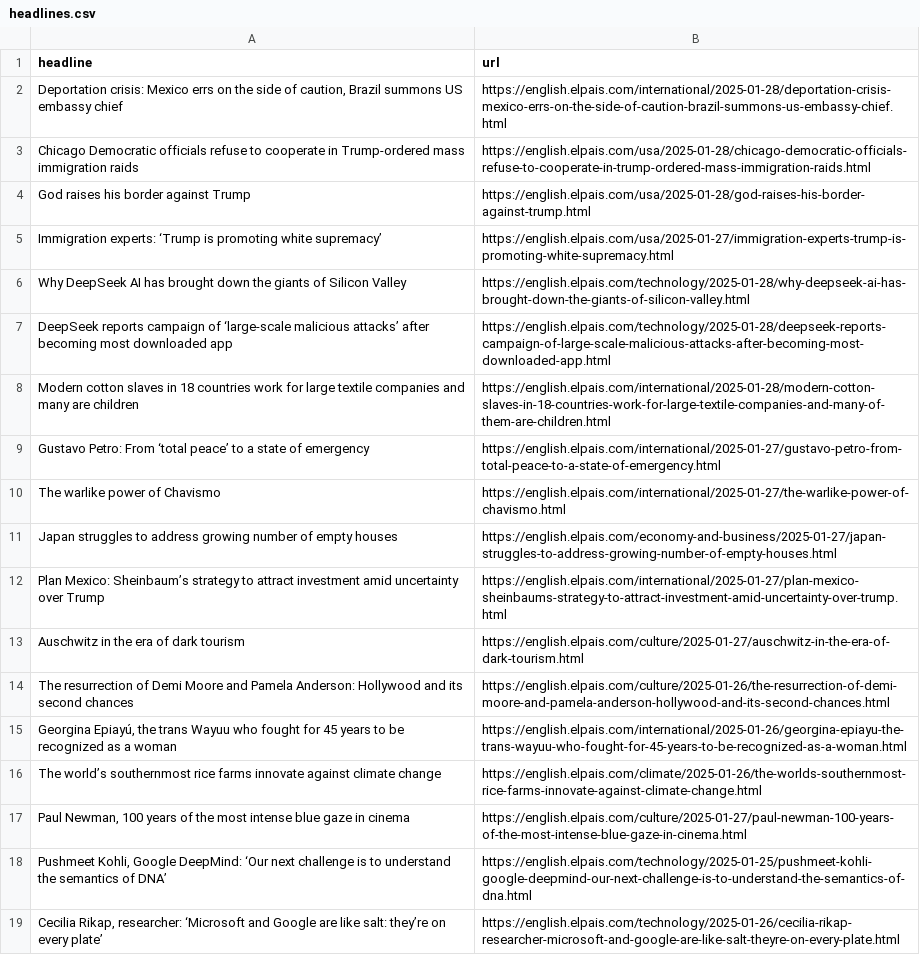
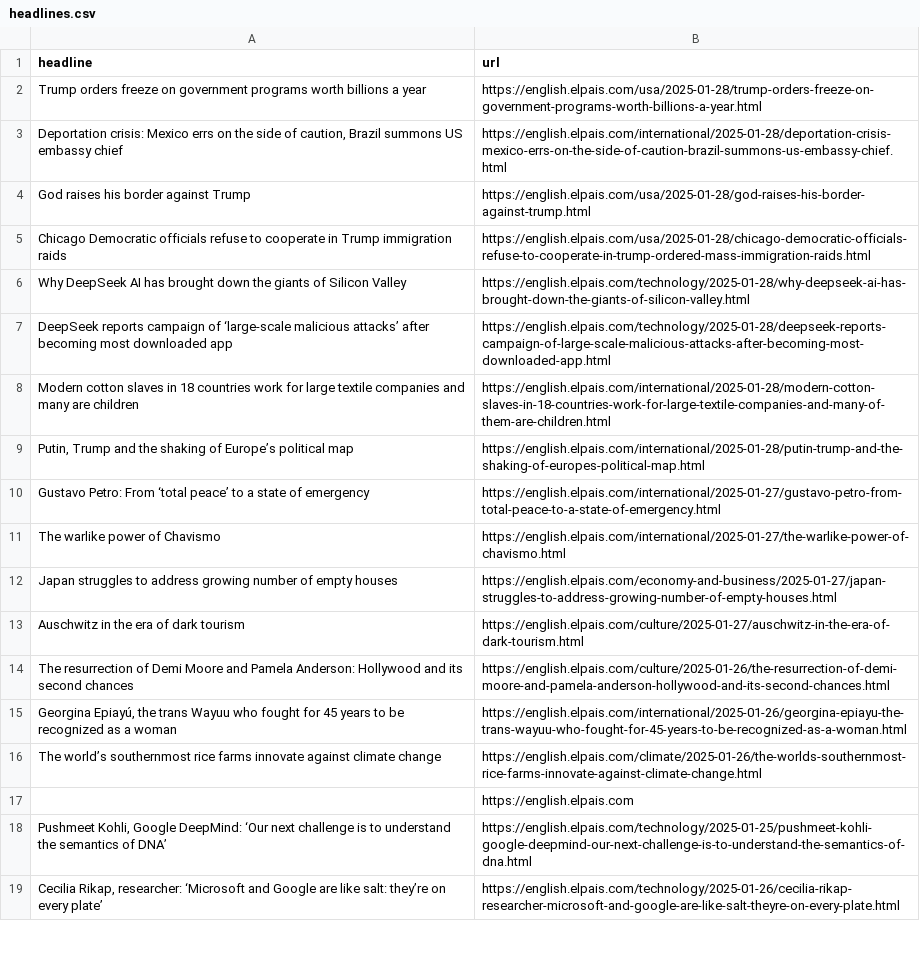
Before and after one commit to Tlo-l-w/el-paes-autoscraper, a CSV file: headlines.csv, drawn as a sheet; only a part is shown; removed rows and columns are numbered as before the commit, all else as after; the diff names each change by its address in the sheet, - before the commit and + after, or states it on an @@ line.

```diff
--- a/headlines.csv
+++ b/headlines.csv
+row 2: Trump orders freeze on government programs worth billions a year | https://english.elpais.com/usa/2025-01-28/trump-orders-freeze-on-government-programs-worth-billions-a-year.html
-row 3: Chicago Democratic officials refuse to cooperate in Trump-ordered mass immigration raids | https://english.elpais.com/usa/2025-01-28/chicago-democratic-officials-refuse-to-cooperate-in-trump-ordered-mass-immigration-raids.html
-row 5: Immigration experts: ‘Trump is promoting white supremacy’ | https://english.elpais.com/usa/2025-01-27/immigration-experts-trump-is-promoting-white-supremacy.html
+row 5: Chicago Democratic officials refuse to cooperate in Trump immigration raids | https://english.elpais.com/usa/2025-01-28/chicago-democratic-officials-refuse-to-cooperate-in-trump-ordered-mass-immigration-raids.html
+row 9: Putin, Trump and the shaking of Europe’s political map | https://english.elpais.com/international/2025-01-28/putin-trump-and-the-shaking-of-europes-political-map.html
-row 12: Plan Mexico: Sheinbaum’s strategy to attract investment amid uncertainty over Trump | https://english.elpais.com/international/2025-01-27/plan-mexico-sheinbaums-strategy-to-attract-investment-amid-uncertainty-over-trump.html
-row 17: Paul Newman, 100 years of the most intense blue gaze in cinema | https://english.elpais.com/culture/2025-01-27/paul-newman-100-years-of-the-most-intense-blue-gaze-in-cinema.html
+row 17:  | https://english.elpais.com
```
